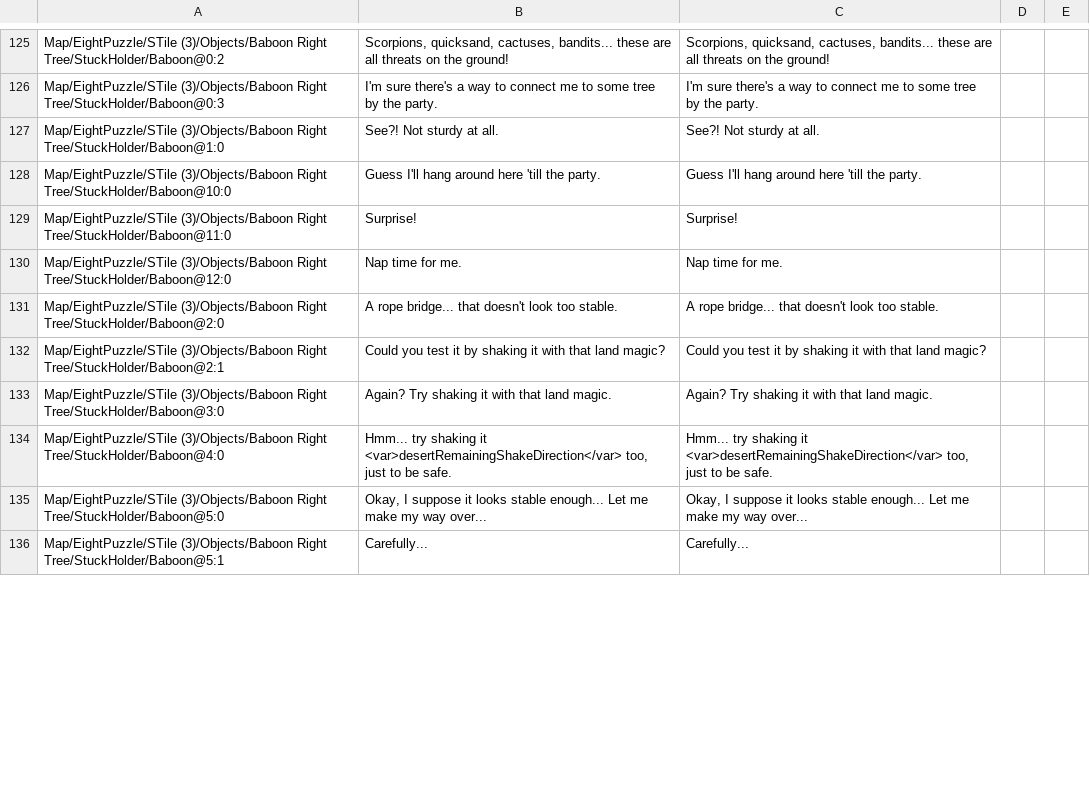
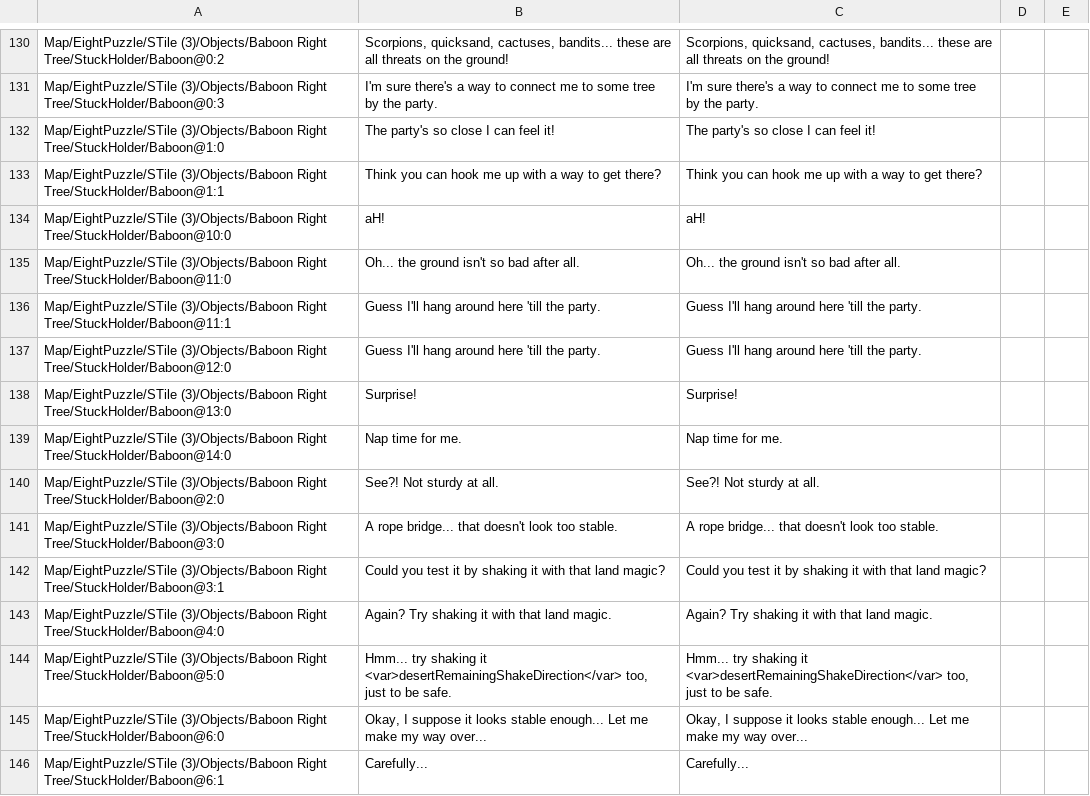
Before and after one commit to randomerz/Slider, a CSV file: Slider/Assets/StreamingAssets/Localizations/简体中文/Desert_scene.csv, drawn as a sheet; only a part is shown, gaps mark what is left out; addresses are those after the commit; the diff covers the shown part only; the diff names each change by its address in the sheet, - before the commit and + after, or states it on an @@ line.

```diff
--- a/Slider/Assets/StreamingAssets/Localizations/简体中文/Desert_scene.csv
+++ b/Slider/Assets/StreamingAssets/Localizations/简体中文/Desert_scene.csv
-B132: See?! Not sturdy at all.
+B132: The party's so close I can feel it!
-C132: See?! Not sturdy at all.
+C132: The party's so close I can feel it!
+row 133: Map/EightPuzzle/STile (3)/Objects/Baboon Right Tree/StuckHolder/Baboon@1:1 | Think you can hook me up with a way to get there? | Think you can hook me up with a way to get there?
+row 134: Map/EightPuzzle/STile (3)/Objects/Baboon Right Tree/StuckHolder/Baboon@10:0 | aH! | aH!
+row 135: Map/EightPuzzle/STile (3)/Objects/Baboon Right Tree/StuckHolder/Baboon@11:0 | Oh... the ground isn't so bad after all. | Oh... the ground isn't so bad after all.
+row 136: Map/EightPuzzle/STile (3)/Objects/Baboon Right Tree/StuckHolder/Baboon@11:1 | Guess I'll hang around here 'till the party. | Guess I'll hang around here 'till the party.
-A137: …(3)/Objects/Baboon Right Tree/StuckHolder/Baboon@10:0
+A137: …(3)/Objects/Baboon Right Tree/StuckHolder/Baboon@12:0
-A138: …(3)/Objects/Baboon Right Tree/StuckHolder/Baboon@11:0
+A138: …(3)/Objects/Baboon Right Tree/StuckHolder/Baboon@13:0
-A139: …(3)/Objects/Baboon Right Tree/StuckHolder/Baboon@12:0
+A139: …(3)/Objects/Baboon Right Tree/StuckHolder/Baboon@14:0
-B140: A rope bridge... that doesn't look too stable.
+B140: See?! Not sturdy at all.
-C140: A rope bridge... that doesn't look too stable.
+C140: See?! Not sturdy at all.
+row 141: Map/EightPuzzle/STile (3)/Objects/Baboon Right Tree/StuckHolder/Baboon@3:0 | A rope bridge... that doesn't look too stable. | A rope bridge... that doesn't look too stable.
-A142: …(3)/Objects/Baboon Right Tree/StuckHolder/Baboon@2:1
+A142: …(3)/Objects/Baboon Right Tree/StuckHolder/Baboon@3:1
-A143: …(3)/Objects/Baboon Right Tree/StuckHolder/Baboon@3:0
+A143: …(3)/Objects/Baboon Right Tree/StuckHolder/Baboon@4:0
-A144: …(3)/Objects/Baboon Right Tree/StuckHolder/Baboon@4:0
+A144: …(3)/Objects/Baboon Right Tree/StuckHolder/Baboon@5:0
-A145: …(3)/Objects/Baboon Right Tree/StuckHolder/Baboon@5:0
+A145: …(3)/Objects/Baboon Right Tree/StuckHolder/Baboon@6:0
-A146: …(3)/Objects/Baboon Right Tree/StuckHolder/Baboon@5:1
+A146: …(3)/Objects/Baboon Right Tree/StuckHolder/Baboon@6:1
```
Also changed, not shown: 20 added rows, 2 removed rows and 27 edited cells elsewhere in this file, Slider/Assets/StreamingAssets/Localizations/简体中文/Factory_scene.csv, Slider/Assets/StreamingAssets/Localizations/简体中文/Jungle_scene.csv, 15 other files.
